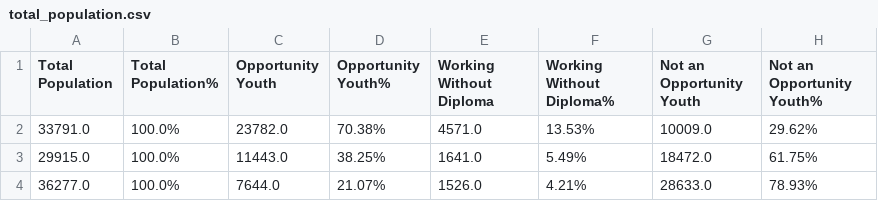
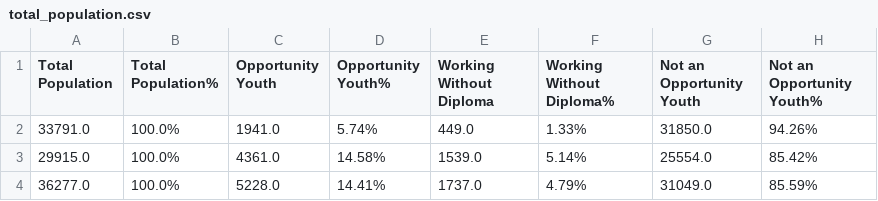
Before and after one commit to Caellwyn/south-king-county-opportunity-youth, a CSV file: notebooks/exploratory/total_population.csv, drawn as a sheet.

```diff
--- a/notebooks/exploratory/total_population.csv
+++ b/notebooks/exploratory/total_population.csv
@@ -1,4 +1,4 @@
 Total Population,Total Population%,Opportunity Youth,Opportunity Youth%,Working Without Diploma,Working Without Diploma%,Not an Opportunity Youth,Not an Opportunity Youth%
-33791.0,100.0%,23782.0,70.38%,4571.0,13.53%,10009.0,29.62%
-29915.0,100.0%,11443.0,38.25%,1641.0,5.49%,18472.0,61.75%
-36277.0,100.0%,7644.0,21.07%,1526.0,4.21%,28633.0,78.93%
+33791.0,100.0%,1941.0,5.74%,449.0,1.33%,31850.0,94.26%
+29915.0,100.0%,4361.0,14.58%,1539.0,5.14%,25554.0,85.42%
+36277.0,100.0%,5228.0,14.41%,1737.0,4.79%,31049.0,85.59%
```
Also changed, not shown: notebooks/exploratory/full_database.csv, notebooks/exploratory/opportunity_youth.csv, 2 other files.
